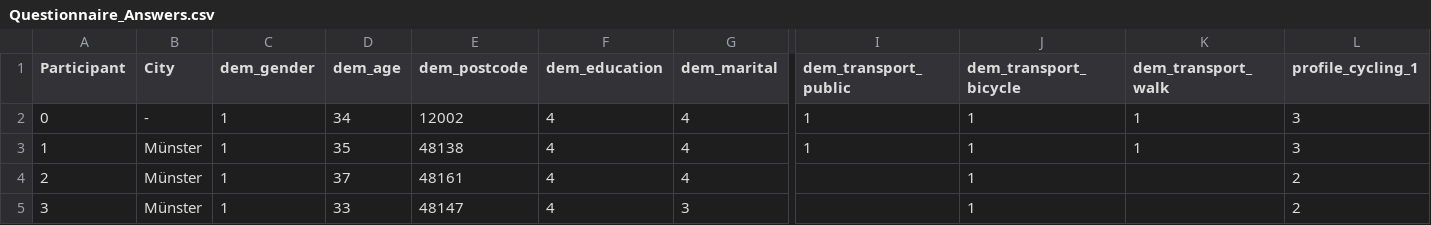
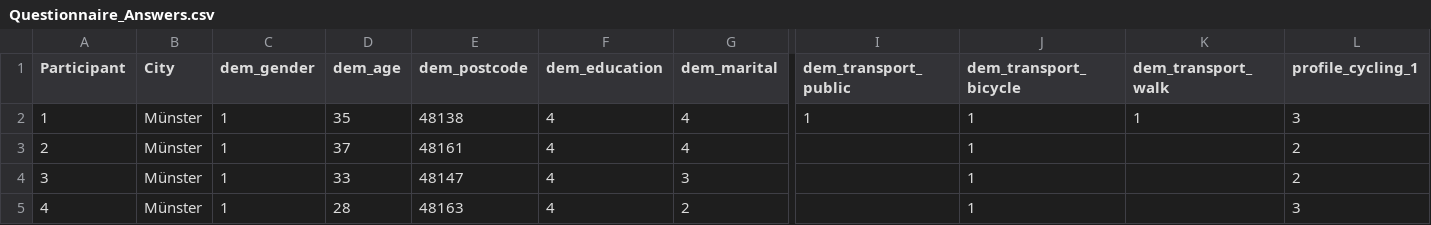
Before and after one commit to diegopajarito/Survey-Analysis-Competition-Vs-Collaboration-in-geogames, a CSV file: data/Questionnaire_Answers.csv, drawn as a sheet; only a part is shown, gaps mark what is left out; the shorter side is filled out with more unchanged rows; rows hold the shown columns only; the diff names each change by its address in the sheet, - before the commit and + after, or states it on an @@ line.

```diff
--- a/data/Questionnaire_Answers.csv
+++ b/data/Questionnaire_Answers.csv
-row 2: 0 | - | 1 | 34 | 12002 | 4 | 4 | 1 | 1 | 1 | 3
```
Also changed, not shown: 6 other files.
